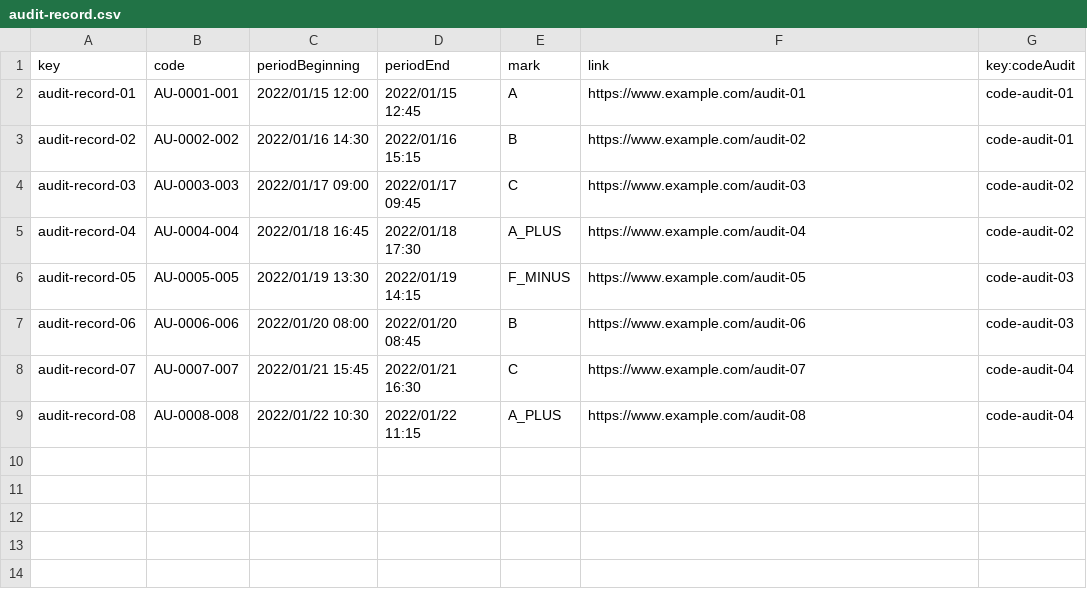
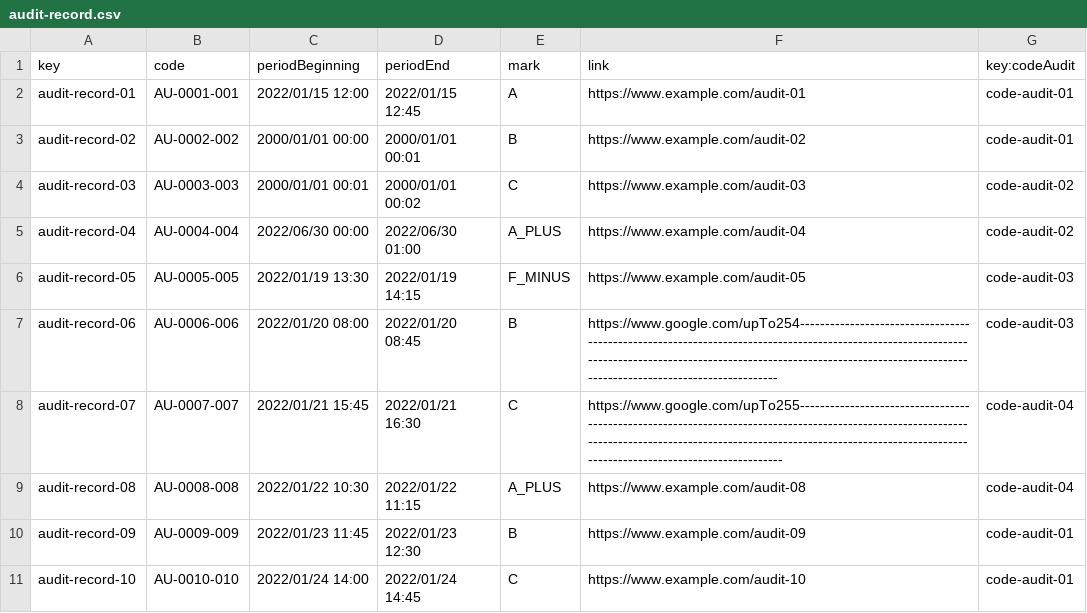
Before and after one commit to DP2-C1-07/Acme-One-24.1.0-C1.07, a CSV file: src/main/webapp/WEB-INF/resources/sample-data/audit-record.csv, drawn as a sheet.

Commit message:
fix: change audit record populator for informal testing

```diff
--- a/src/main/webapp/WEB-INF/resources/sample-data/audit-record.csv
+++ b/src/main/webapp/WEB-INF/resources/sample-data/audit-record.csv
@@ -2,8 +2,10 @@ key,code,periodBeginning,periodEnd,mark,link,key:codeAudit
 audit-record-01,AU-0001-001,2022/01/15 12:00,2022/01/15 12:45,A,https://www.example.com/audit-01,code-audit-01
-audit-record-02,AU-0002-002,2022/01/16 14:30,2022/01/16 15:15,B,https://www.example.com/audit-02,code-audit-01
-audit-record-03,AU-0003-003,2022/01/17 09:00,2022/01/17 09:45,C,https://www.example.com/audit-03,code-audit-02
-audit-record-04,AU-0004-004,2022/01/18 16:45,2022/01/18 17:30,A_PLUS,https://www.example.com/audit-04,code-audit-02
+audit-record-02,AU-0002-002,2000/01/01 00:00,2000/01/01 00:01,B,https://www.example.com/audit-02,code-audit-01
+audit-record-03,AU-0003-003,2000/01/01 00:01,2000/01/01 00:02,C,https://www.example.com/audit-03,code-audit-02
+audit-record-04,AU-0004-004,2022/06/30 00:00,2022/06/30 01:00,A_PLUS,https://www.example.com/audit-04,code-audit-02
 audit-record-05,AU-0005-005,2022/01/19 13:30,2022/01/19 14:15,F_MINUS,https://www.example.com/audit-05,code-audit-03
-audit-record-06,AU-0006-006,2022/01/20 08:00,2022/01/20 08:45,B,https://www.example.com/audit-06,code-audit-03
-audit-record-07,AU-0007-007,2022/01/21 15:45,2022/01/21 16:30,C,https://www.example.com/audit-07,code-audit-04
+audit-record-06,AU-0006-006,2022/01/20 08:00,2022/01/20 08:45,B,https://www.google.com/upTo254--------------------------------------------------------------------------------------------------------------------------------------------------------------------------------------------------------------------------------,code-audit-03
+audit-record-07,AU-0007-007,2022/01/21 15:45,2022/01/21 16:30,C,https://www.google.com/upTo255---------------------------------------------------------------------------------------------------------------------------------------------------------------------------------------------------------------------------------,code-audit-04
 audit-record-08,AU-0008-008,2022/01/22 10:30,2022/01/22 11:15,A_PLUS,https://www.example.com/audit-08,code-audit-04
+audit-record-09,AU-0009-009,2022/01/23 11:45,2022/01/23 12:30,B,https://www.example.com/audit-09,code-audit-01
+audit-record-10,AU-0010-010,2022/01/24 14:00,2022/01/24 14:45,C,https://www.example.com/audit-10,code-audit-01
```
